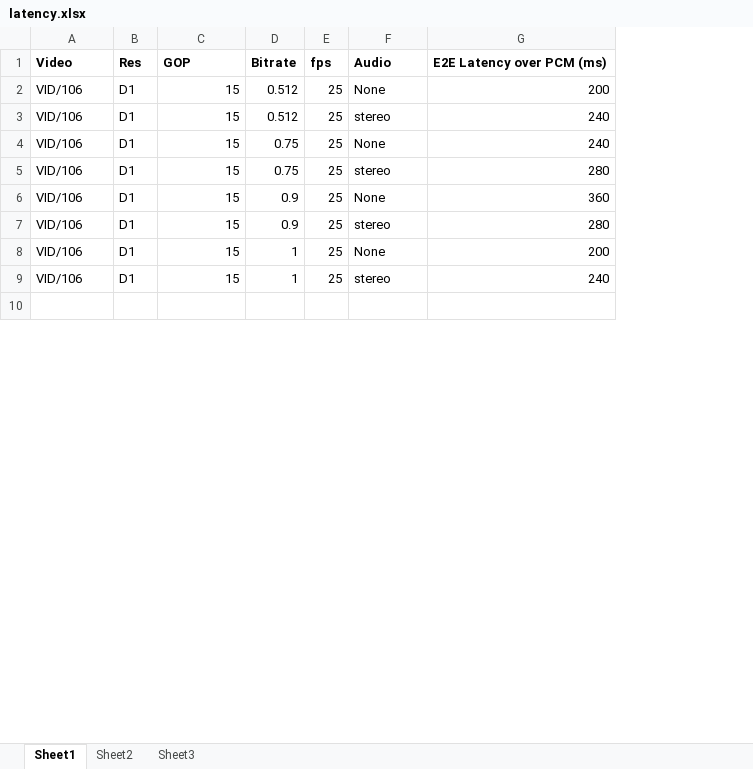
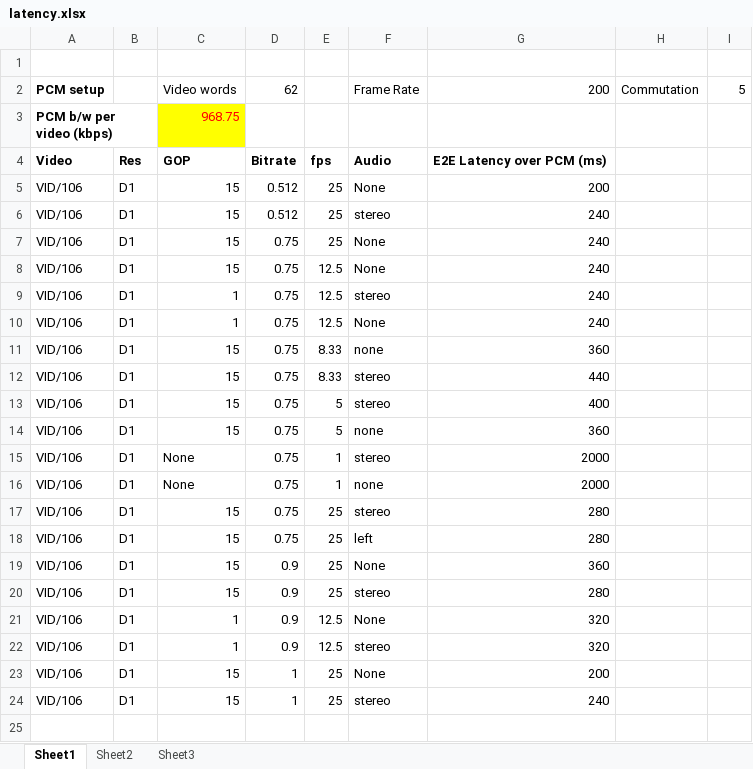
Before and after one commit to diarmuidcwc/GTSVideoDecom, an Excel workbook: Documentation/latency.xlsx, sheet Sheet1, drawn as a sheet; only a part is shown; values as stored, in another font and other column widths than the file's, no borders; addresses are those after the commit; the diff covers the shown part only; the diff names each change by its address in the sheet, - before the commit and + after, or states it on an @@ line.

Commit message:
updated the latency figures

```diff
--- a/Documentation/latency.xlsx (sheet Sheet1)
+++ b/Documentation/latency.xlsx (sheet Sheet1)
+column H, empty
+column I, empty
+row 1: (empty)
+row 2: PCM setup |  | Video words | 62 |  | Frame Rate | 200 | Commutation | 5
+row 3: PCM b/w per video (kbps) |  | 968.75
+row 8: VID/106 | D1 | 15 | 0.75 | 12.5 | None | 240
+row 9: VID/106 | D1 | 1 | 0.75 | 12.5 | stereo | 240
+row 10: VID/106 | D1 | 1 | 0.75 | 12.5 | None | 240
+row 11: VID/106 | D1 | 15 | 0.75 | 8.33 | none | 360
+row 12: VID/106 | D1 | 15 | 0.75 | 8.33 | stereo | 440
+row 13: VID/106 | D1 | 15 | 0.75 | 5 | stereo | 400
+row 14: VID/106 | D1 | 15 | 0.75 | 5 | none | 360
+row 15: VID/106 | D1 | None | 0.75 | 1 | stereo | 2000
+row 16: VID/106 | D1 | None | 0.75 | 1 | none | 2000
+row 18: VID/106 | D1 | 15 | 0.75 | 25 | left | 280
+row 21: VID/106 | D1 | 1 | 0.9 | 12.5 | None | 320
+row 22: VID/106 | D1 | 1 | 0.9 | 12.5 | stereo | 320
```
Also changed, not shown: 16 added rows and 2 moved rows elsewhere in this sheet, sheet Sheet2, 1 other file.
